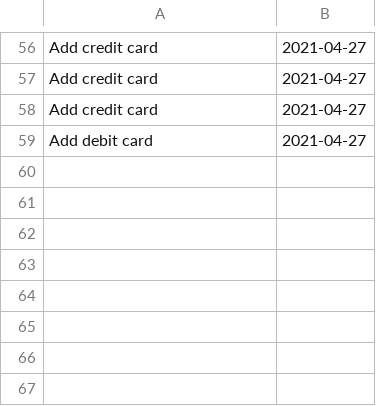
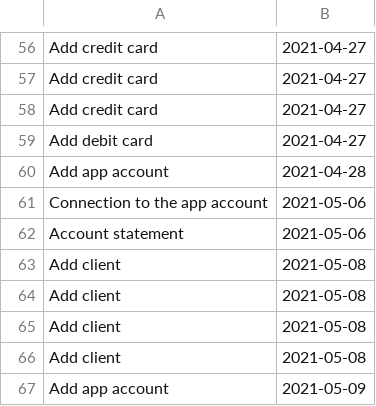
Before and after one commit to AndreeaBucur1/MyBankApp, a CSV file: src/main/java/com/company/audit.csv (was src/com/company/audit.csv), drawn as a sheet; only a part is shown, gaps mark what is left out.

Commit message:
add client and appaccount to database

```diff
--- a/src/com/company/audit.csv
+++ b/src/main/java/com/company/audit.csv
@@ -59 +59,9 @@ Add credit card,2021-04-27
 Add debit card,2021-04-27
+Add app account,2021-04-28
+Connection to the app account,2021-05-06
+Account statement,2021-05-06
+Add client,2021-05-08
+Add client,2021-05-08
+Add client,2021-05-08
+Add client,2021-05-08
+Add app account,2021-05-09
```
Also changed, not shown: src/main/java/com/company/clients.csv, 62 other files.
